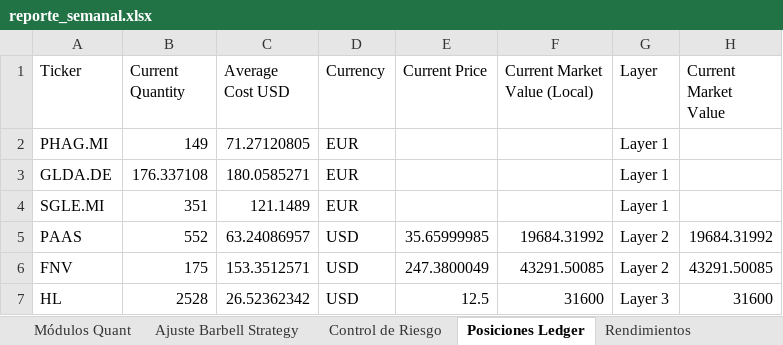
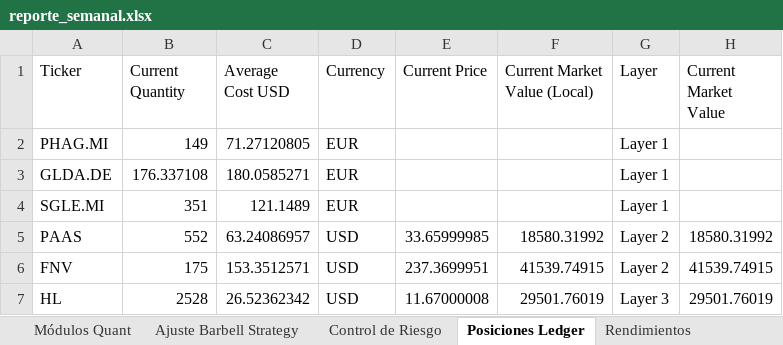
Before and after one commit to pseitler/River-Plate-Alpha, an Excel workbook: public/reporte_semanal.xlsx, sheet Posiciones Ledger, drawn as a sheet; values as stored, in another font and other column widths than the file's, no borders; the diff names each change by its address in the sheet, - before the commit and + after, or states it on an @@ line.

```diff
--- a/public/reporte_semanal.xlsx (sheet Posiciones Ledger)
+++ b/public/reporte_semanal.xlsx (sheet Posiciones Ledger)
-E5 (Current Price): 35.65999985
+E5 (Current Price): 33.65999985
-F5 (Current Market Value (Local)): 19684.31992
+F5 (Current Market Value (Local)): 18580.31992
-H5 (Current Market Value): 19684.31992
+H5 (Current Market Value): 18580.31992
-E6 (Current Price): 247.3800049
+E6 (Current Price): 237.3699951
-F6 (Current Market Value (Local)): 43291.50085
+F6 (Current Market Value (Local)): 41539.74915
-H6 (Current Market Value): 43291.50085
+H6 (Current Market Value): 41539.74915
-E7 (Current Price): 12.5
+E7 (Current Price): 11.67000008
-F7 (Current Market Value (Local)): 31600
+F7 (Current Market Value (Local)): 29501.76019
-H7 (Current Market Value): 31600
+H7 (Current Market Value): 29501.76019
```
Also changed, not shown: sheet Control de Riesgo, sheet Ajuste Barbell Strategy, sheet Rendimientos, sheet Módulos Quant, 1 other file.
